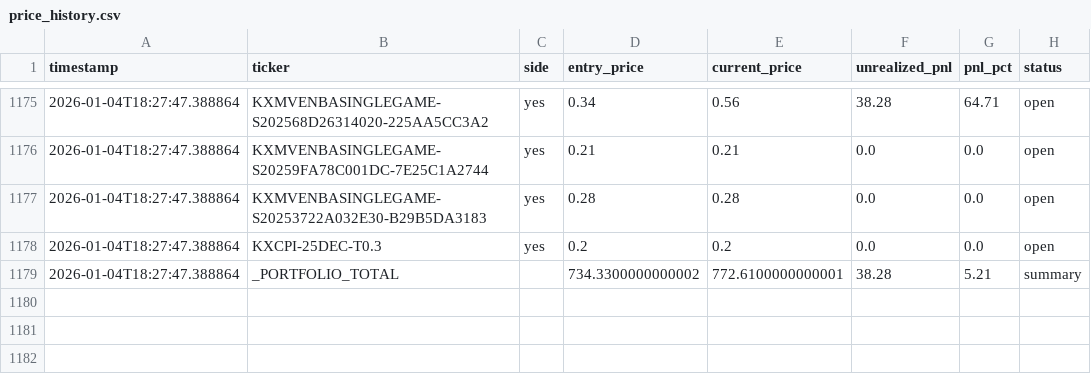
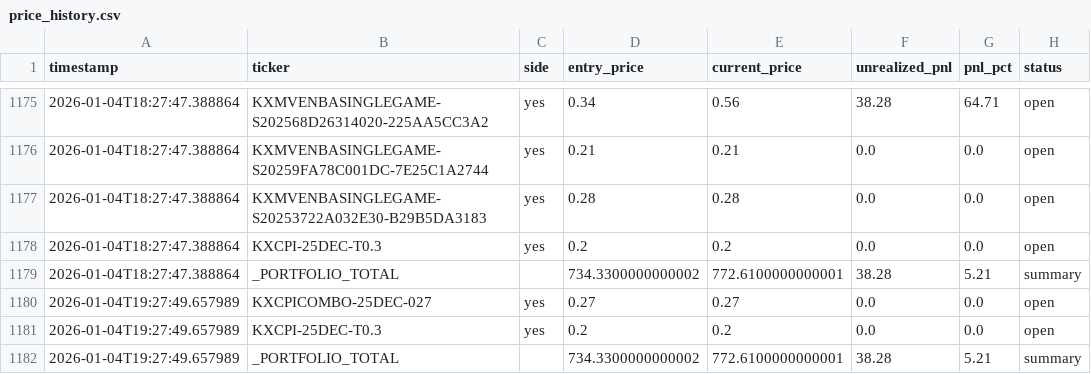
Before and after one commit to ChunTungZhuangLeo/moondev_follow, a CSV file: src/data/kalshiv2_live_1227/price_history.csv, drawn as a sheet; only a part is shown, gaps mark what is left out.

Commit message:
Auto-sync: Live trading data 2026-01-04_19:30

```diff
--- a/src/data/kalshiv2_live_1227/price_history.csv
+++ b/src/data/kalshiv2_live_1227/price_history.csv
@@ -1179 +1179,4 @@ timestamp,ticker,side,entry_price,current_price,unrealized_pnl,pnl_pct,status
 2026-01-04T18:27:47.388864,_PORTFOLIO_TOTAL,,734.3300000000002,772.6100000000001,38.28,5.21,summary
+2026-01-04T19:27:49.657989,KXCPICOMBO-25DEC-027,yes,0.27,0.27,0.0,0.0,open
+2026-01-04T19:27:49.657989,KXCPI-25DEC-T0.3,yes,0.2,0.2,0.0,0.0,open
+2026-01-04T19:27:49.657989,_PORTFOLIO_TOTAL,,734.3300000000002,772.6100000000001,38.28,5.21,summary
```
Also changed, not shown: src/data/kalshiv2_live_1227/markets.csv, src/data/kalshiv2_live_1227/trades.csv.
